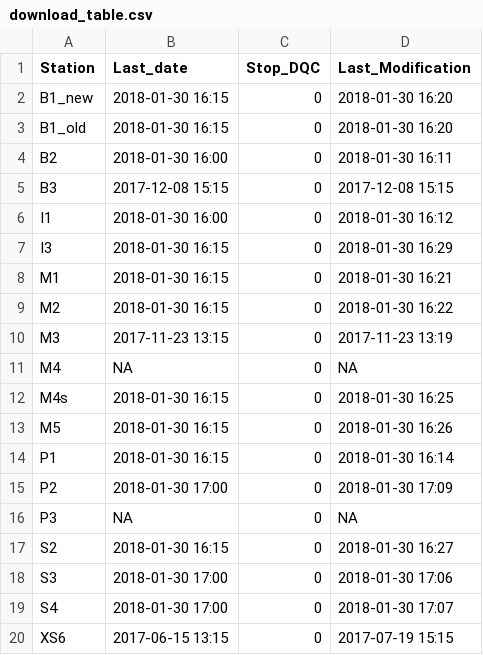
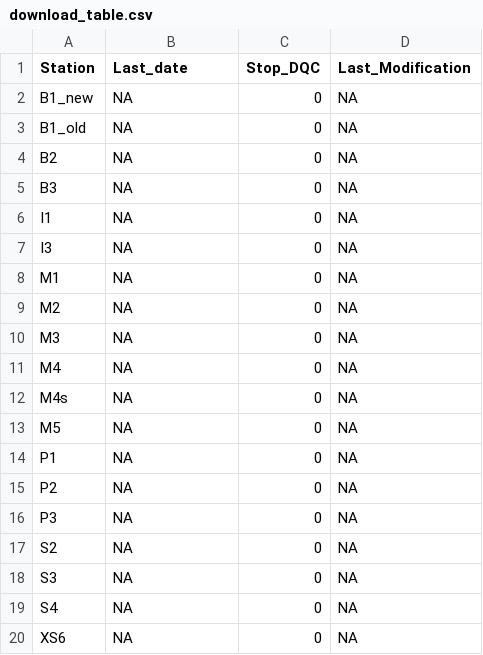
Before and after one commit to bridachristian/DataQualityCheckEuracAlpEnv, a CSV file: Data/Support_files/Download_table/download_table.csv, drawn as a sheet.

Commit message:
Separate data dqc ok  from duplicated

```diff
--- a/Data/Support_files/Download_table/download_table.csv
+++ b/Data/Support_files/Download_table/download_table.csv
@@ -1,20 +1,20 @@
 Station,Last_date,Stop_DQC,Last_Modification
-B1_new,2018-01-30 16:15,0,2018-01-30 16:20
-B1_old,2018-01-30 16:15,0,2018-01-30 16:20
-B2,2018-01-30 16:00,0,2018-01-30 16:11
-B3,2017-12-08 15:15,0,2017-12-08 15:15
-I1,2018-01-30 16:00,0,2018-01-30 16:12
-I3,2018-01-30 16:15,0,2018-01-30 16:29
-M1,2018-01-30 16:15,0,2018-01-30 16:21
-M2,2018-01-30 16:15,0,2018-01-30 16:22
-M3,2017-11-23 13:15,0,2017-11-23 13:19
+B1_new,NA,0,NA
+B1_old,NA,0,NA
+B2,NA,0,NA
+B3,NA,0,NA
+I1,NA,0,NA
+I3,NA,0,NA
+M1,NA,0,NA
+M2,NA,0,NA
+M3,NA,0,NA
 M4,NA,0,NA
-M4s,2018-01-30 16:15,0,2018-01-30 16:25
-M5,2018-01-30 16:15,0,2018-01-30 16:26
-P1,2018-01-30 16:15,0,2018-01-30 16:14
-P2,2018-01-30 17:00,0,2018-01-30 17:09
+M4s,NA,0,NA
+M5,NA,0,NA
+P1,NA,0,NA
+P2,NA,0,NA
 P3,NA,0,NA
-S2,2018-01-30 16:15,0,2018-01-30 16:27
-S3,2018-01-30 17:00,0,2018-01-30 17:06
-S4,2018-01-30 17:00,0,2018-01-30 17:07
-XS6,2017-06-15 13:15,0,2017-07-19 15:15
+S2,NA,0,NA
+S3,NA,0,NA
+S4,NA,0,NA
+XS6,NA,0,NA
```
Also changed, not shown: Data/Support_files/Download_table/download_table_old.csv, 2 other files.
